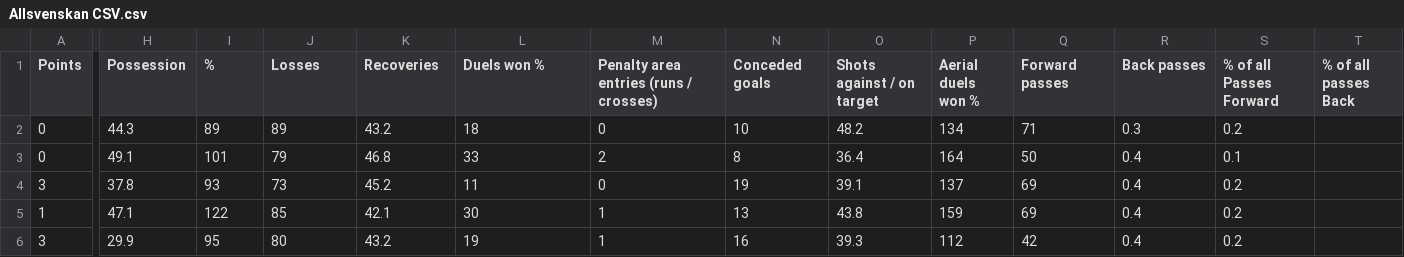
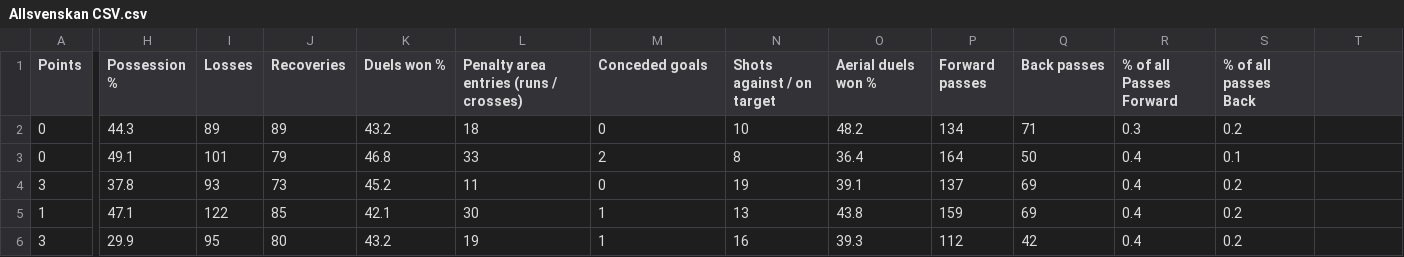
Before and after one commit to jry50390/Aston-Villa-PL-23-24, a CSV file: Allsvenskan CSV.csv, drawn as a sheet; only a part is shown, gaps mark what is left out; the diff names each change by its address in the sheet, - before the commit and + after, or states it on an @@ line.

Commit message:
Update Allsvenskan CSV.csv

```diff
--- a/Allsvenskan CSV.csv
+++ b/Allsvenskan CSV.csv
-H1: Possession
+H1: Possession %
-I1: %
+I1: Losses
-J1: Losses
+J1: Recoveries
-K1: Recoveries
+K1: Duels won %
-L1: Duels won %
+L1: Penalty area entries (runs / crosses)
-M1: Penalty area entries (runs / crosses)
+M1: Conceded goals
-N1: Conceded goals
+N1: Shots against / on target
-O1: Shots against / on target
+O1: Aerial duels won %
-P1: Aerial duels won %
+P1: Forward passes
-Q1: Forward passes
+Q1: Back passes
-R1: Back passes
+R1: % of all Passes Forward
-S1: % of all Passes Forward
+S1: % of all passes Back
-T1: % of all passes Back
+T1: (empty)
```
